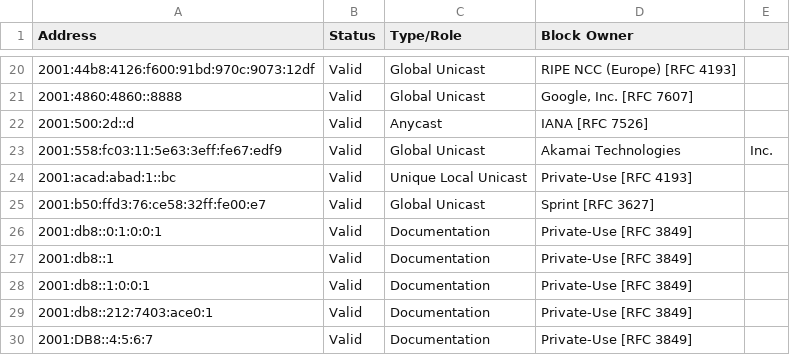
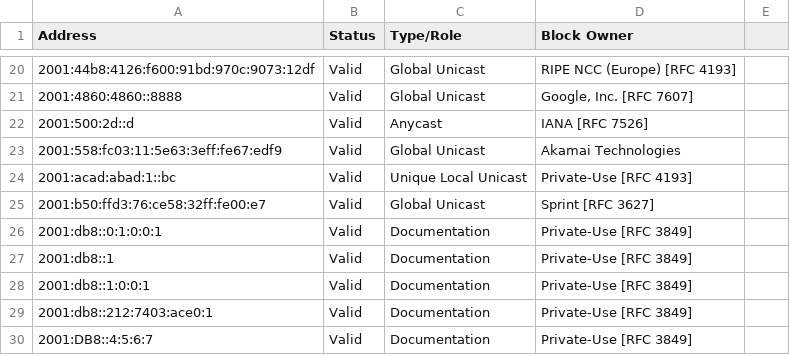
Before and after one commit to djh00t/ip-address-validation, a CSV file: ipv6_valid.csv, drawn as a sheet; only a part is shown, gaps mark what is left out; the diff covers the shown part only.

```diff
--- a/ipv6_valid.csv
+++ b/ipv6_valid.csv
@@ -22,3 +22,3 @@ Address,Status,Type/Role,Block Owner
 2001:500:2d::d,Valid,Anycast,IANA [RFC 7526]
-2001:558:fc03:11:5e63:3eff:fe67:edf9,Valid,Global Unicast,Akamai Technologies, Inc.
+2001:558:fc03:11:5e63:3eff:fe67:edf9,Valid,Global Unicast,Akamai Technologies
 2001:acad:abad:1::bc,Valid,Unique Local Unicast,Private-Use [RFC 4193]
```
Also changed, not shown: 41 edited cells elsewhere in this file.
